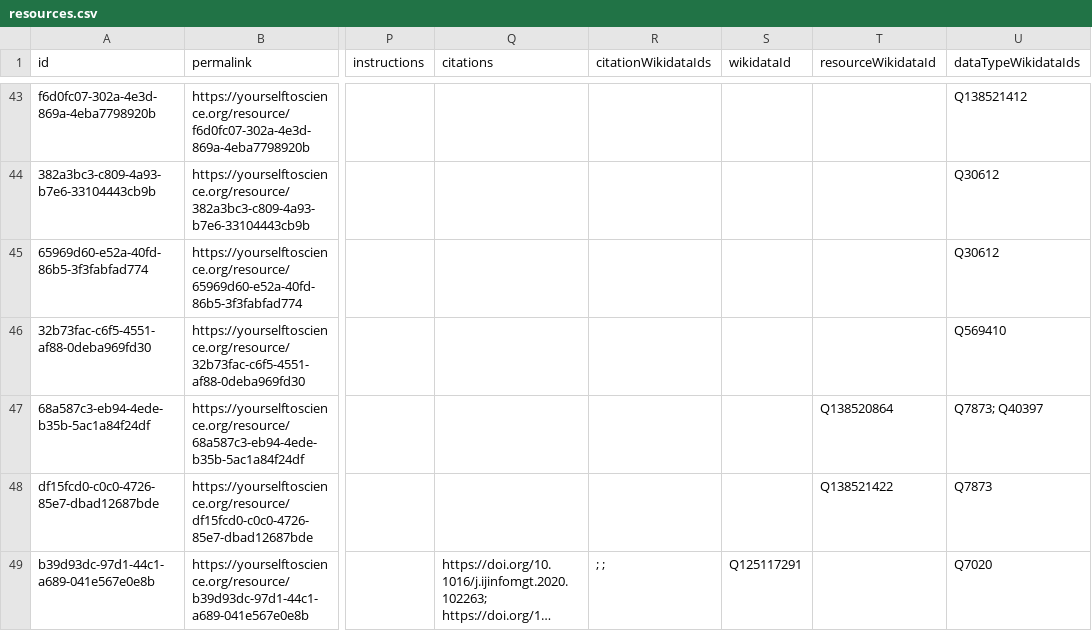
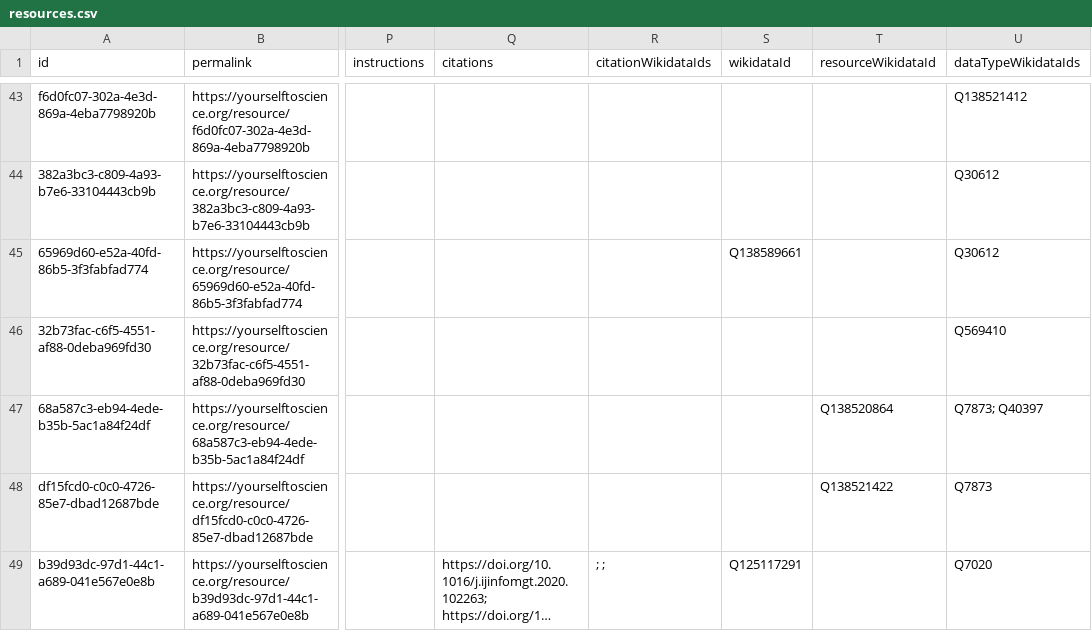
Before and after one commit to yourselftoscience/yourselftoscience.org, a CSV file: public/resources.csv, drawn as a sheet; only a part is shown, gaps mark what is left out; long unchanged cells end in …; the diff names each change by its address in the sheet, - before the commit and + after, or states it on an @@ line.

Commit message:
feat: Add Wikidata IDs for Rete Cittadini per la Ricerca and update related resources

```diff
--- a/public/resources.csv
+++ b/public/resources.csv
-S45 (wikidataId): (empty)
+S45 (wikidataId): Q138589661
```
Also changed, not shown: 5 other files.
